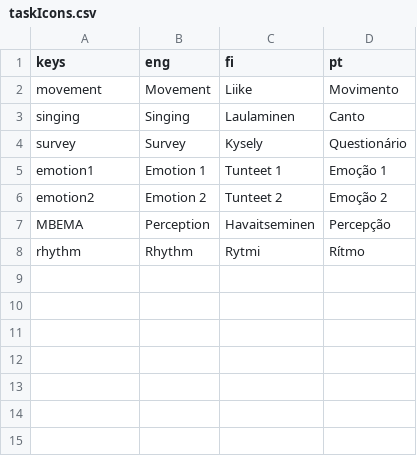
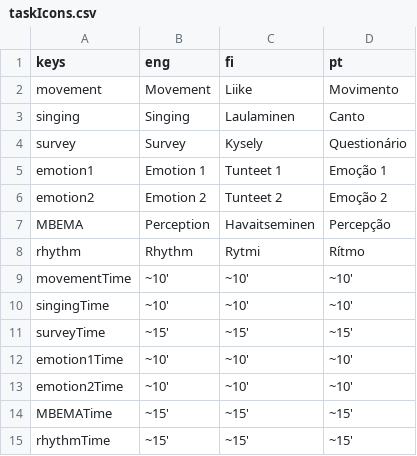
Before and after one commit to pasoneto/MMBB, a CSV file: utils/translationsProcess/taskIcons.csv, drawn as a sheet.

```diff
--- a/utils/translationsProcess/taskIcons.csv
+++ b/utils/translationsProcess/taskIcons.csv
@@ -8 +8,8 @@ MBEMA,Perception,Havaitseminen,Percepção
 rhythm,Rhythm,Rytmi,Rítmo
+movementTime,~10',~10',~10'
+singingTime,~10',~10',~10'
+surveyTime,~15',~15',~15'
+emotion1Time,~10',~10',~10'
+emotion2Time,~10',~10',~10'
+MBEMATime,~15',~15',~15'
+rhythmTime,~15',~15',~15'
```
Also changed, not shown: utils/translationsProcess/movement.csv, utils/translationsProcess/singing.csv, 5 other files.
